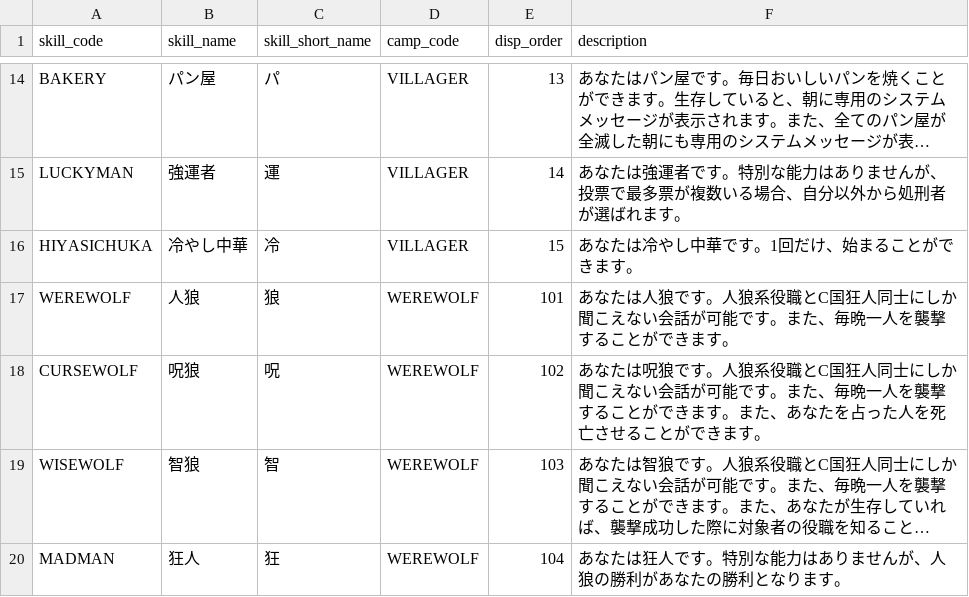
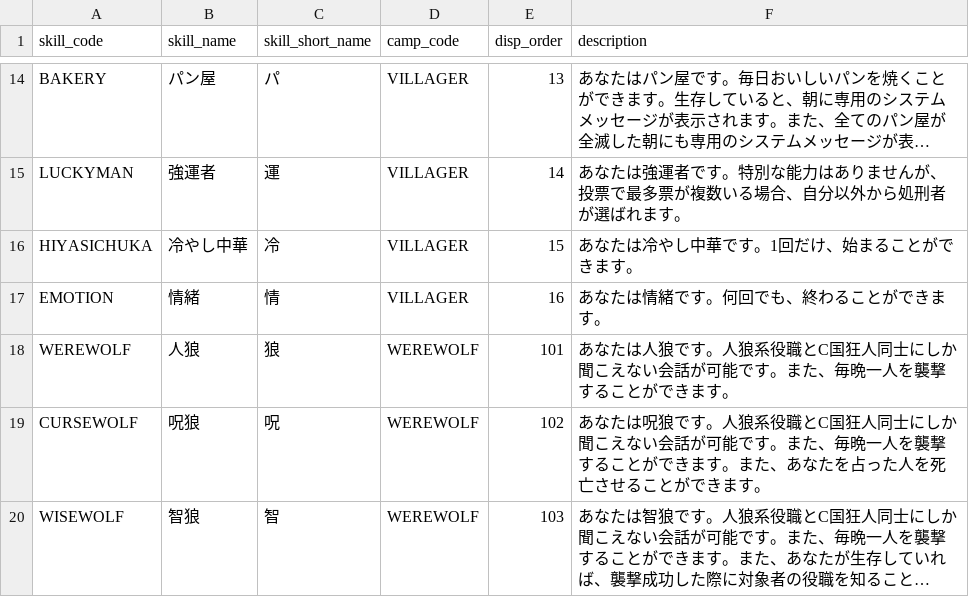
Before and after one commit to h-orito/firewolf, a TSV file: backend/dbflute_firewolfdb/playsql/data/common/tsv/UTF-8/04-SKILL.tsv, drawn as a sheet; only a part is shown, gaps mark what is left out; the shorter side is filled out with more unchanged rows; long unchanged cells end in …; the diff names each change by its address in the sheet, - before the commit and + after, or states it on an @@ line.

```diff
--- a/backend/dbflute_firewolfdb/playsql/data/common/tsv/UTF-8/04-SKILL.tsv
+++ b/backend/dbflute_firewolfdb/playsql/data/common/tsv/UTF-8/04-SKILL.tsv
+row 17: EMOTION | 情緒 | 情 | VILLAGER | 16 | あなたは情緒です。何回でも、終わることができます。
```
Also changed, not shown: 21 other files.
